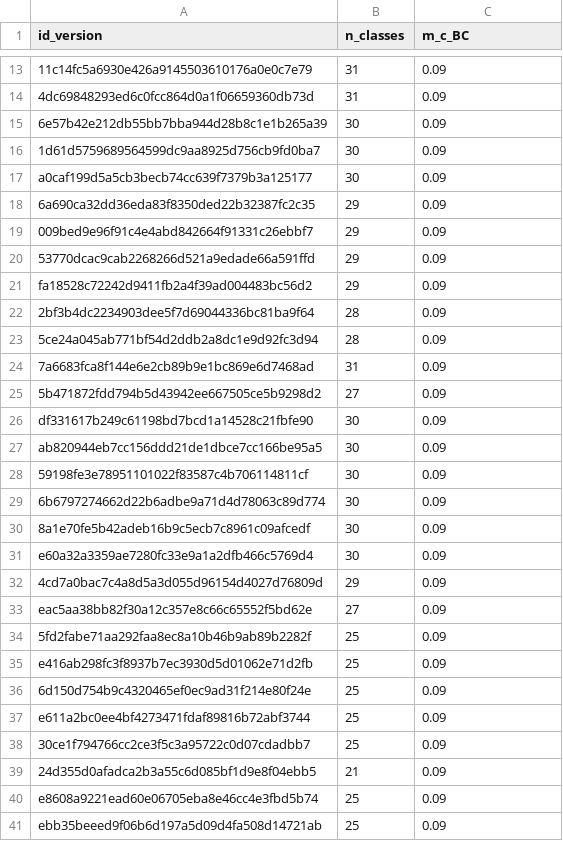
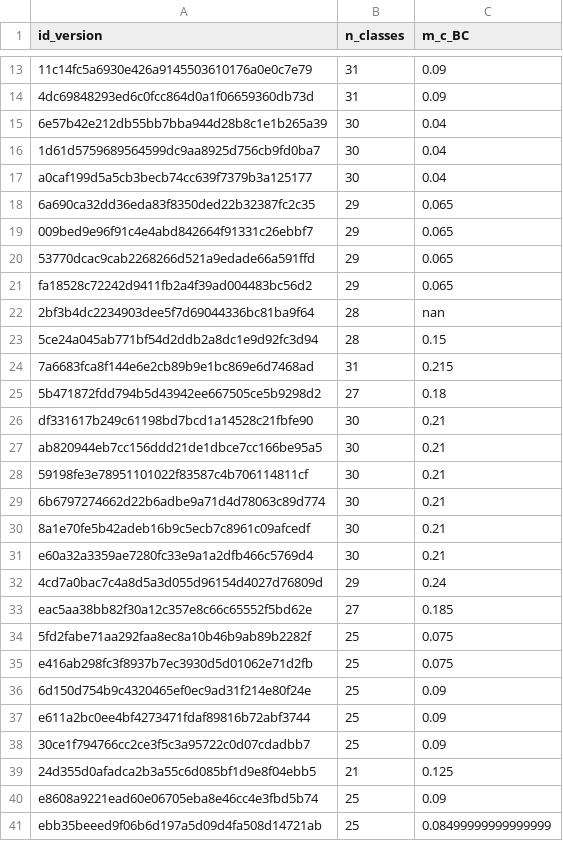
Before and after one commit to jygn/TP4_IFT3913, a CSV file: data_output.csv, drawn as a sheet; only a part is shown, gaps mark what is left out; the diff covers the shown part only; the diff names each change by its address in the sheet, - before the commit and + after, or states it on an @@ line.

```diff
--- a/data_output.csv
+++ b/data_output.csv
-C15:C17 (m_c_BC): 0.09
+C15:C17 (m_c_BC): 0.04
-C18:C21 (m_c_BC): 0.09
+C18:C21 (m_c_BC): 0.065
-C22 (m_c_BC): 0.09
+C22 (m_c_BC): nan
-C23 (m_c_BC): 0.09
+C23 (m_c_BC): 0.15
-C24 (m_c_BC): 0.09
+C24 (m_c_BC): 0.215
-C25 (m_c_BC): 0.09
+C25 (m_c_BC): 0.18
-C26:C31 (m_c_BC): 0.09
+C26:C31 (m_c_BC): 0.21
-C32 (m_c_BC): 0.09
+C32 (m_c_BC): 0.24
-C33 (m_c_BC): 0.09
+C33 (m_c_BC): 0.185
-C34:C35 (m_c_BC): 0.09
+C34:C35 (m_c_BC): 0.075
-C39 (m_c_BC): 0.09
+C39 (m_c_BC): 0.125
-C41 (m_c_BC): 0.09
+C41 (m_c_BC): 0.08499999999999999
```
Also changed, not shown: 39 edited cells elsewhere in this file, 3 other files.
